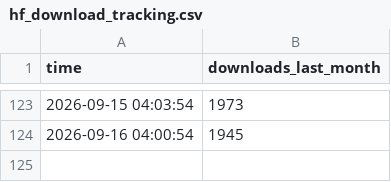
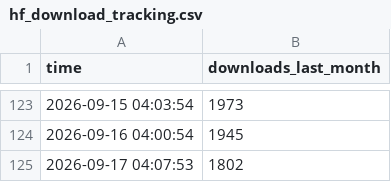
Before and after one commit to anglixue/hf-download-tracker, a CSV file: hf_download_tracking.csv, drawn as a sheet; only a part is shown, gaps mark what is left out; the diff names each change by its address in the sheet, - before the commit and + after, or states it on an @@ line.

```diff
--- a/hf_download_tracking.csv
+++ b/hf_download_tracking.csv
+row 125: 2026-09-17 04:07:53 | 1802
```
Also changed, not shown: 1 other file.
